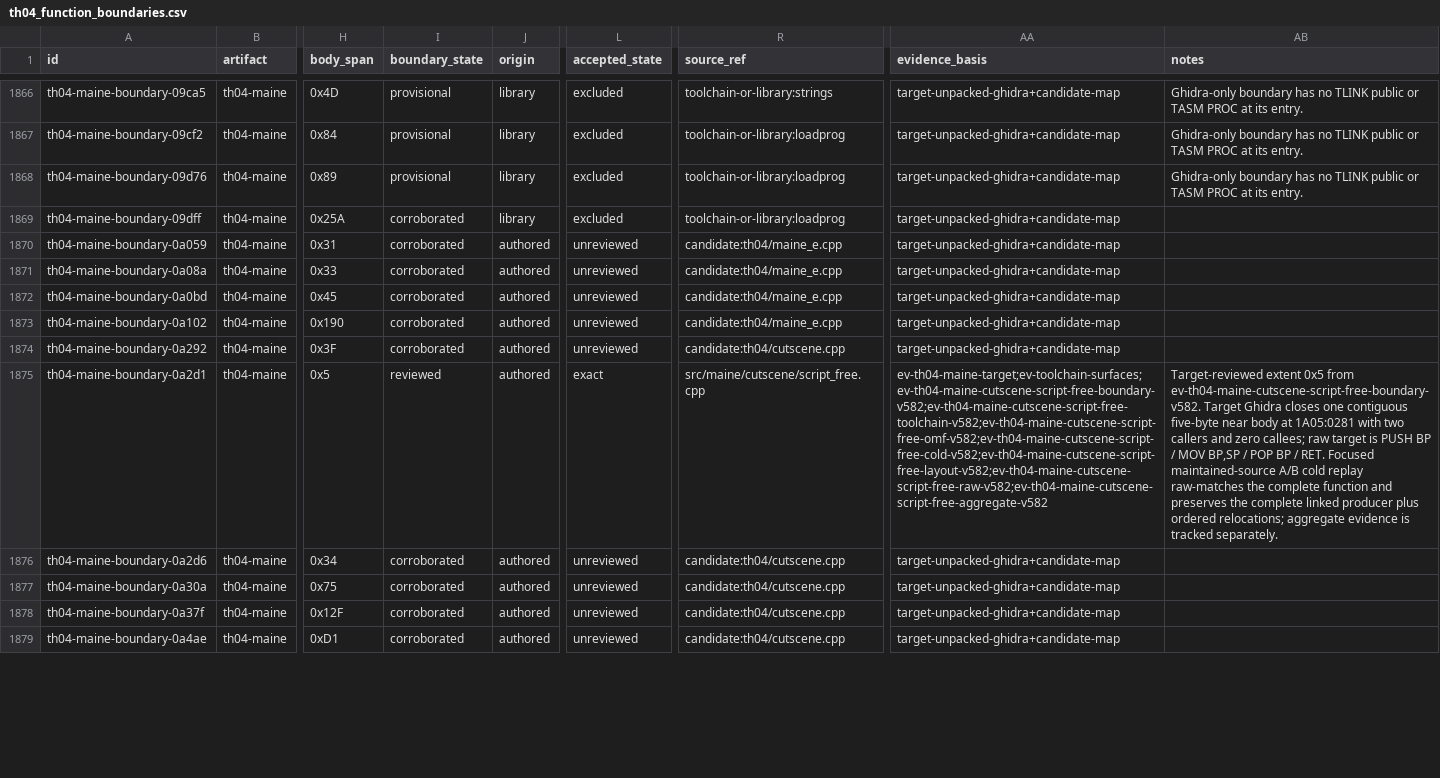
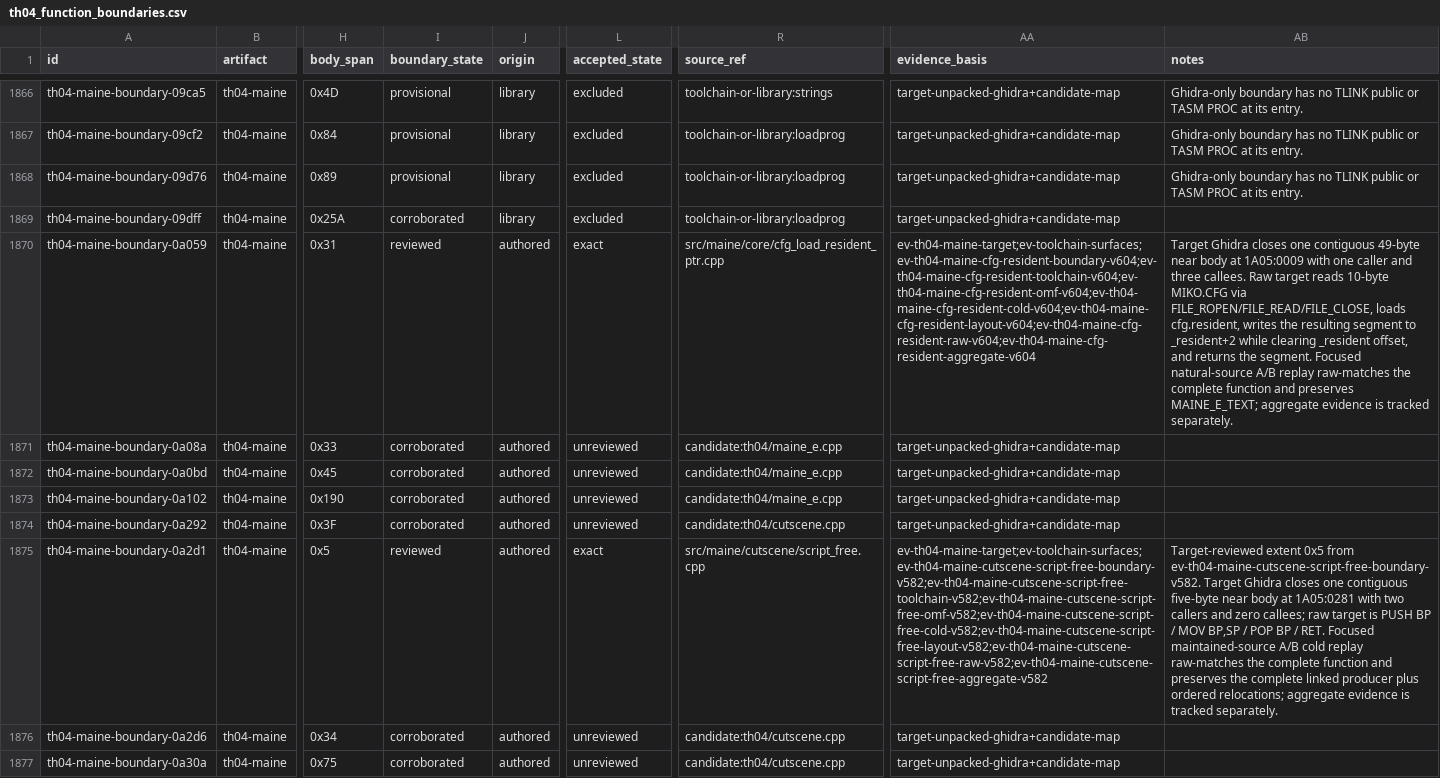
Before and after one commit to N0zoM1z0/th04, a CSV file: config/th04_function_boundaries.csv, drawn as a sheet; only a part is shown, gaps mark what is left out; the shorter side is filled out with more unchanged rows; the diff names each change by its address in the sheet, - before the commit and + after, or states it on an @@ line.

```diff
--- a/config/th04_function_boundaries.csv
+++ b/config/th04_function_boundaries.csv
-I1870 (boundary_state): corroborated
+I1870 (boundary_state): reviewed
-L1870 (accepted_state): unreviewed
+L1870 (accepted_state): exact
-R1870 (source_ref): candidate:th04/maine_e.cpp
+R1870 (source_ref): src/maine/core/cfg_load_resident_ptr.cpp
-AA1870 (evidence_basis): target-unpacked-ghidra+candidate-map
+AA1870 (evidence_basis): ev-th04-maine-target;ev-toolchain-surfaces;ev-th04-maine-cfg-resident-boundary-v604;ev-th04-maine-cfg-resident-toolchain-v604;ev-th04-maine-cfg-resident-omf-v604;ev-th04-maine-cfg-resident-cold-v604;ev-th04-maine-cfg-resident-layout-v604;ev-th04-maine-cfg-resident-raw-v604;ev-th04-maine-cfg-resident-aggregate-v604
-AB1870 (notes): (empty)
+AB1870 (notes): Target Ghidra closes one contiguous 49-byte near body at 1A05:0009 with one caller and three callees. Raw target reads 10-byte MIKO.CFG via FILE_ROPEN/FILE_READ/FILE_CLOSE, loads cfg.resident, writes the resulting segment to _resident+2 while clearing _resident offset, and returns the segment. Focused natural-source A/B replay raw-matches the complete function and preserves MAINE_E_TEXT; aggregate evidence is tracked separately.
```
Also changed, not shown: config/th04_decoded_function_acceptance.csv, config/units.csv, 9 other files.
